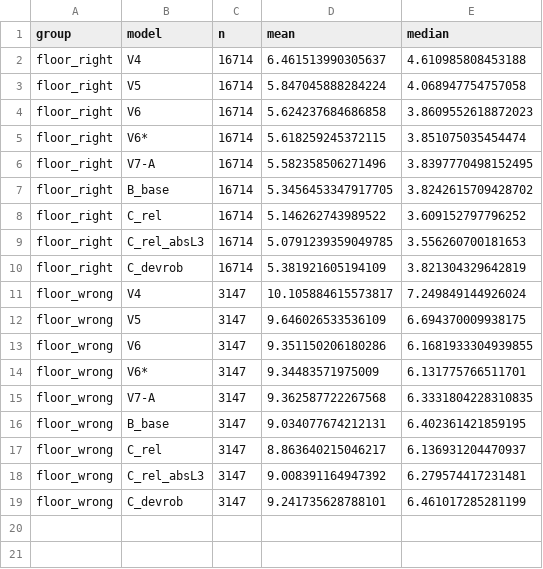
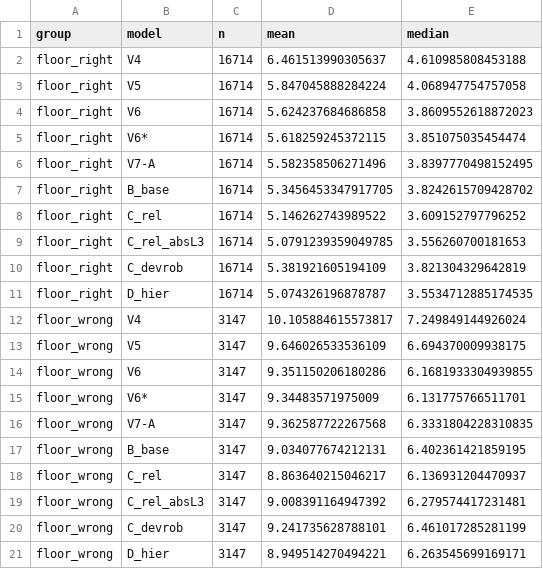
Before and after one commit to ThaiTaka/HUIM-IPS-, a CSV file: BAOCAO_V7/so_lieu/dev_by_floor_correct.csv, drawn as a sheet.

```diff
--- a/BAOCAO_V7/so_lieu/dev_by_floor_correct.csv
+++ b/BAOCAO_V7/so_lieu/dev_by_floor_correct.csv
@@ -10,2 +10,3 @@ floor_right,C_rel_absL3,16714,5.0791239359049785,3.556260700181653
 floor_right,C_devrob,16714,5.381921605194109,3.821304329642819
+floor_right,D_hier,16714,5.074326196878787,3.5534712885174535
 floor_wrong,V4,3147,10.105884615573817,7.249849144926024
@@ -19 +20,2 @@ floor_wrong,C_rel_absL3,3147,9.008391164947392,6.279574417231481
 floor_wrong,C_devrob,3147,9.241735628788101,6.461017285281199
+floor_wrong,D_hier,3147,8.949514270494221,6.263545699169171
```
Also changed, not shown: BAOCAO_V7/so_lieu/dev_summary_all_queries.csv, BAOCAO_V7/so_lieu/dev_summary_informative.csv, 40 other files.
